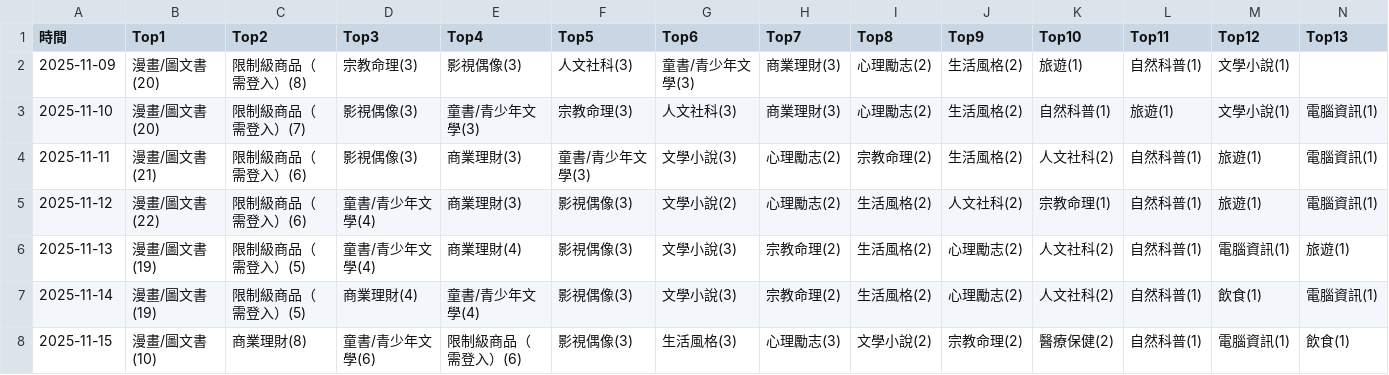
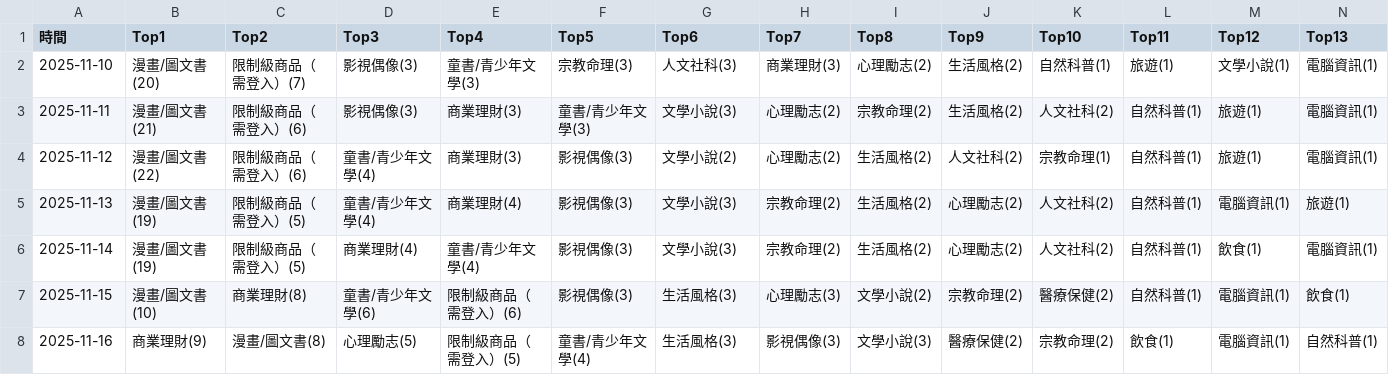
Before and after one commit to allenwhitewho/open_platform_final_project, a CSV file: category_log.csv, drawn as a sheet; only a part is shown; removed rows and columns are numbered as before the commit, all else as after; rows hold the shown columns only; the diff names each change by its address in the sheet, - before the commit and + after, or states it on an @@ line.

```diff
--- a/category_log.csv
+++ b/category_log.csv
-row 2: 2025-11-09 | 漫畫/圖文書(20) | 限制級商品（需登入）(8) | 宗教命理(3) | 影視偶像(3) | 人文社科(3) | 童書/青少年文學(3) | 商業理財(3) | 心理勵志(2) | 生活風格(2) | 旅遊(1) | 自然科普(1) | 文學小說(1)
+row 8: 2025-11-16 | 商業理財(9) | 漫畫/圖文書(8) | 心理勵志(5) | 限制級商品（需登入）(5) | 童書/青少年文學(4) | 生活風格(3) | 影視偶像(3) | 文學小說(3) | 醫療保健(2) | 宗教命理(2) | 飲食(1) | 電腦資訊(1) | 自然科普(1)
```
Also changed, not shown: history.csv, static.csv, 6 other files.
